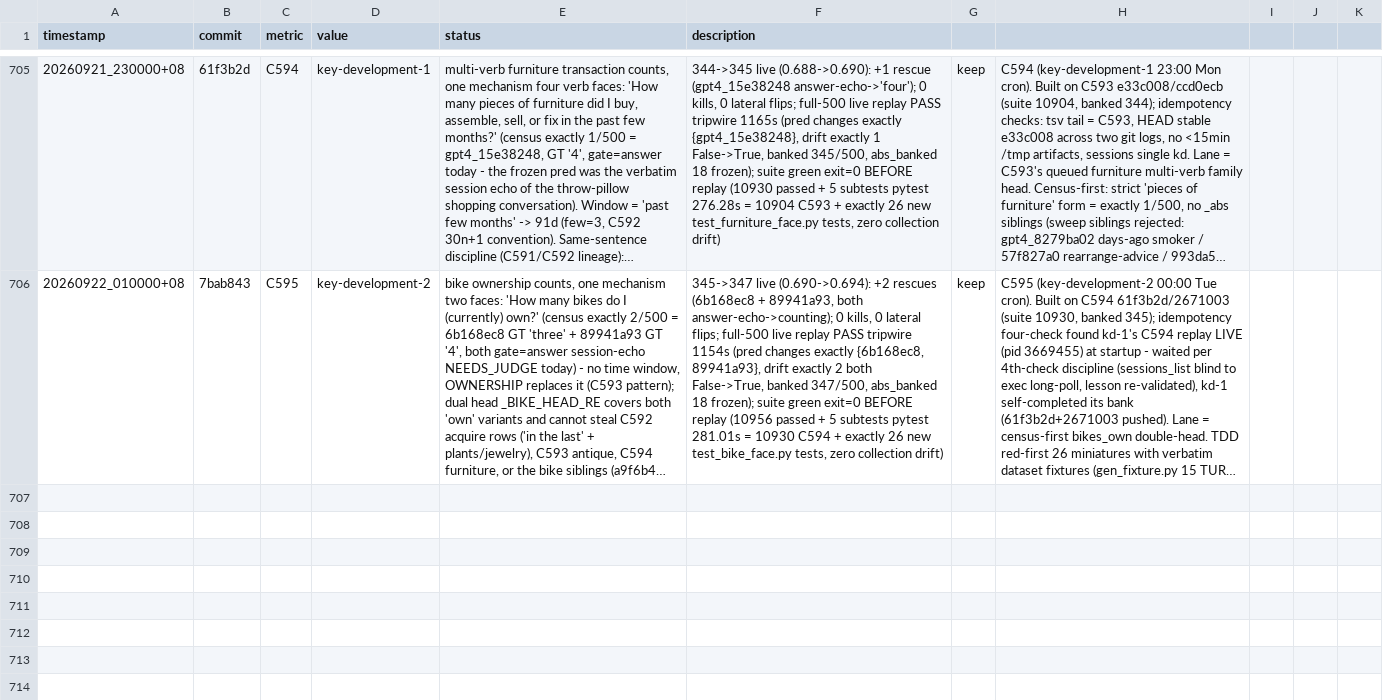
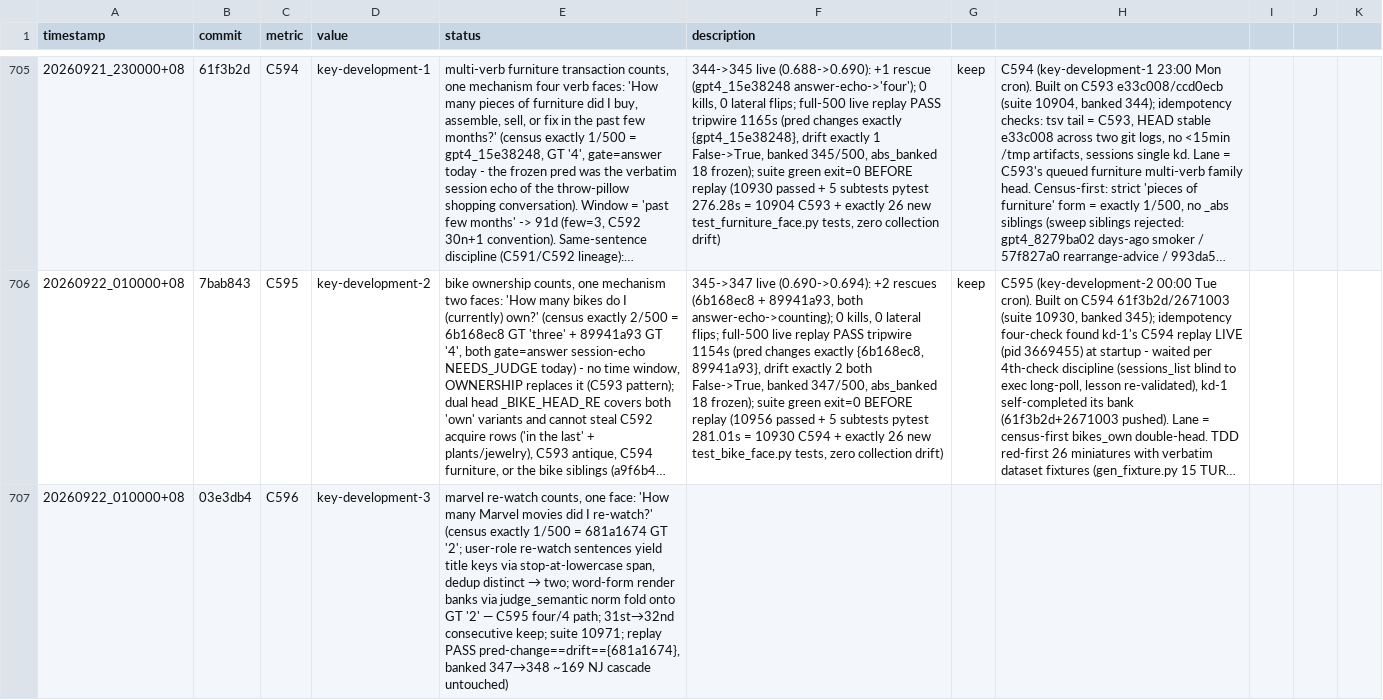
Before and after one commit to robertsong2019/openclaw-workspace, a TSV file: projects/agent-memory-graph/experiments.tsv, drawn as a sheet; only a part is shown, gaps mark what is left out; long unchanged cells end in …; the diff names each change by its address in the sheet, - before the commit and + after, or states it on an @@ line.

Commit message:
amg C596 tsv row: marvel re-watch count keep (banked 347->348, 32nd consecutive keep)

```diff
--- a/projects/agent-memory-graph/experiments.tsv
+++ b/projects/agent-memory-graph/experiments.tsv
+row 707: 20260922_010000+08 | 03e3db4 | C596 | key-development-3 | marvel re-watch counts, one face: 'How many Marvel movies did I re-watch?' (census exactly 1/500 = 681a1674 GT '2'; user-role re-watch sentences yield title keys via stop-at-lowercase span, dedup distinct → two; word-form render banks via judge_semantic norm fold onto GT '2' — C595 four/4 path; 31st→32nd consecutive keep; suite 10971; replay PASS pred-change==drift=={681a1674}, banked 347→348 ~169 NJ cascade untouched)
```
